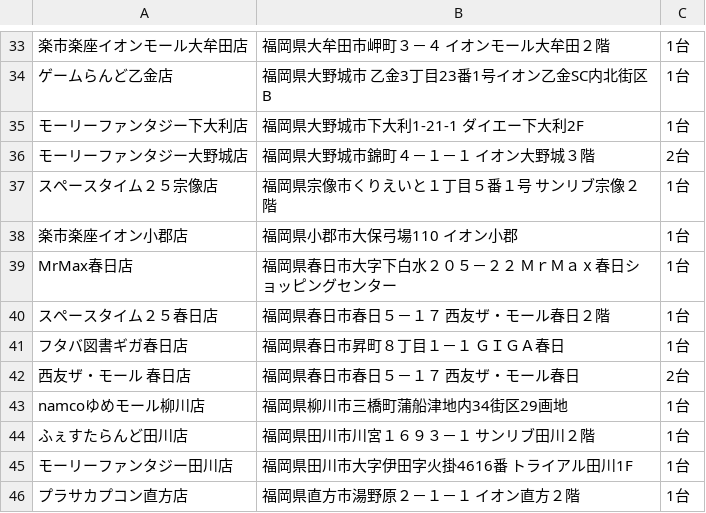
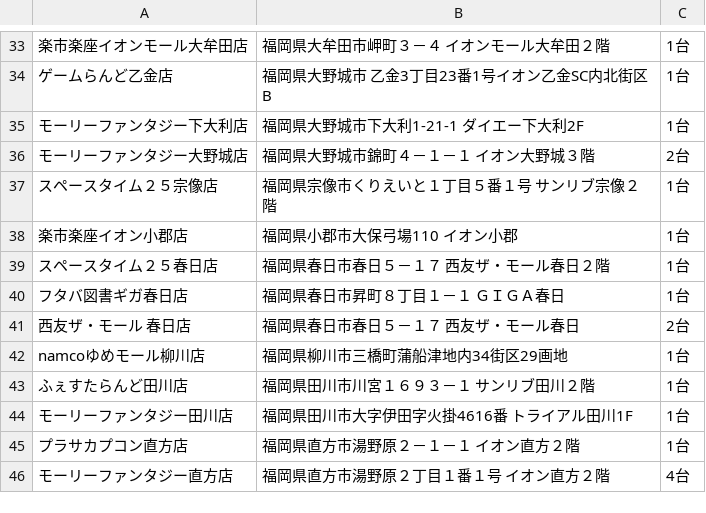
Before and after one commit to eagletmt/idolmap-data, a CSV file: aikatsu/福岡県.csv, drawn as a sheet; only a part is shown, gaps mark what is left out; the shorter side is filled out with more unchanged rows; the diff names each change by its address in the sheet, - before the commit and + after, or states it on an @@ line.

Commit message:
Update CSV data 2018-05-07 11:07:35+09:00

```diff
--- a/aikatsu/福岡県.csv
+++ b/aikatsu/福岡県.csv
-row 39: MrMax春日店 | 福岡県春日市大字下白水２０５－２２ ＭｒＭａｘ春日ショッピングセンター | 1台
```
Also changed, not shown: aikatsu/埼玉県.csv, aikatsu/茨城県.csv, 1 other file.
